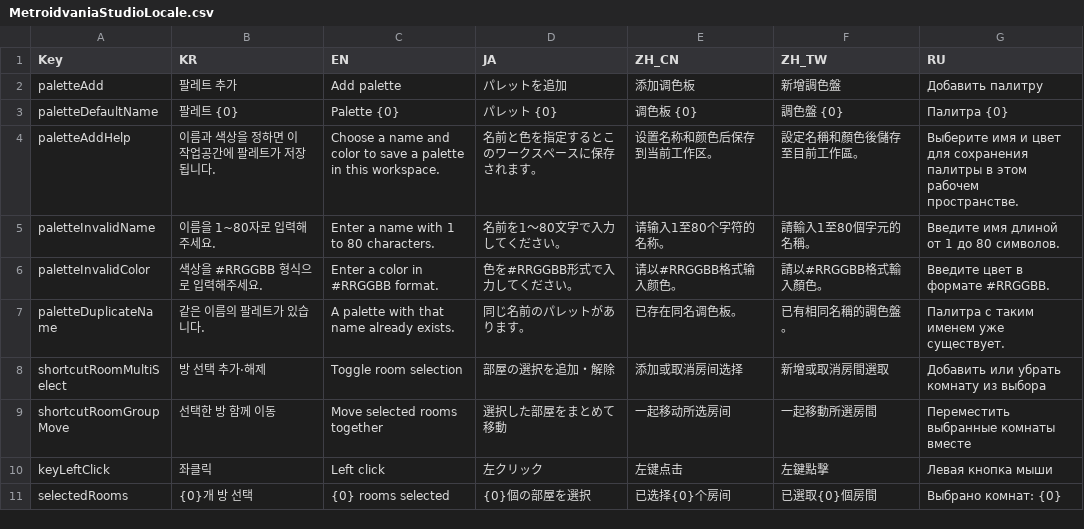
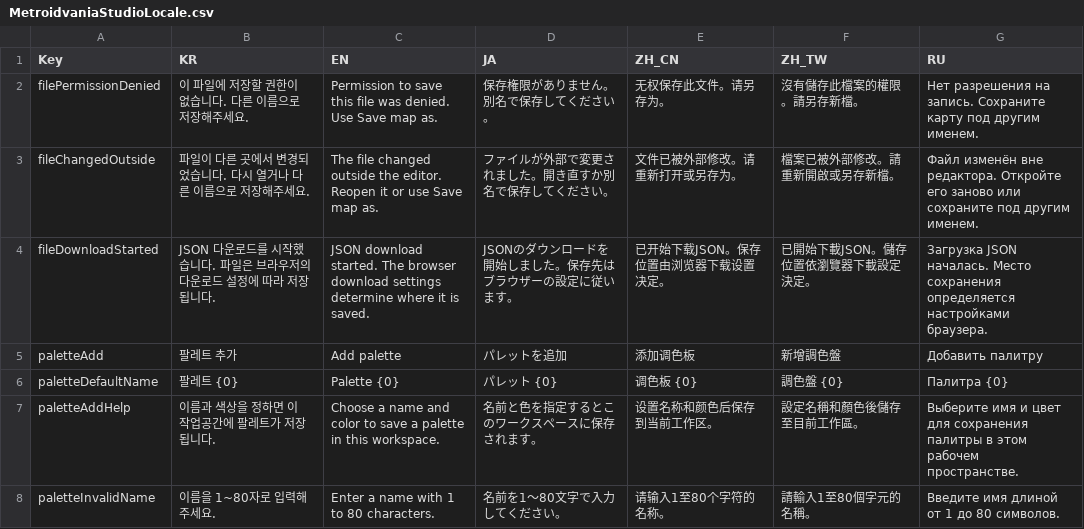
Before and after one commit to LBarimi/metroidvania-studio, a CSV file: metroidvania-studio/localization/MetroidvaniaStudioLocale.csv, drawn as a sheet; only a part is shown; the shorter side is filled out with more unchanged rows; the diff names each change by its address in the sheet, - before the commit and + after, or states it on an @@ line.

Commit message:
Use native file dialogs for map open and save

```diff
--- a/metroidvania-studio/localization/MetroidvaniaStudioLocale.csv
+++ b/metroidvania-studio/localization/MetroidvaniaStudioLocale.csv
+row 2: filePermissionDenied | 이 파일에 저장할 권한이 없습니다. 다른 이름으로 저장해주세요. | Permission to save this file was denied. Use Save map as. | 保存権限がありません。別名で保存してください。 | 无权保存此文件。请另存为。 | 沒有儲存此檔案的權限。請另存新檔。 | Нет разрешения на запись. Сохраните карту под другим именем.
+row 3: fileChangedOutside | 파일이 다른 곳에서 변경되었습니다. 다시 열거나 다른 이름으로 저장해주세요. | The file changed outside the editor. Reopen it or use Save map as. | ファイルが外部で変更されました。開き直すか別名で保存してください。 | 文件已被外部修改。请重新打开或另存为。 | 檔案已被外部修改。請重新開啟或另存新檔。 | Файл изменён вне редактора. Откройте его заново или сохраните под другим именем.
+row 4: fileDownloadStarted | JSON 다운로드를 시작했습니다. 파일은 브라우저의 다운로드 설정에 따라 저장됩니다. | JSON download started. The browser download settings determine where it is saved. | JSONのダウンロードを開始しました。保存先はブラウザーの設定に従います。 | 已开始下载JSON。保存位置由浏览器下载设置决定。 | 已開始下載JSON。儲存位置依瀏覽器下載設定決定。 | Загрузка JSON началась. Место сохранения определяется настройками браузера.
```
Also changed, not shown: 15 other files.
